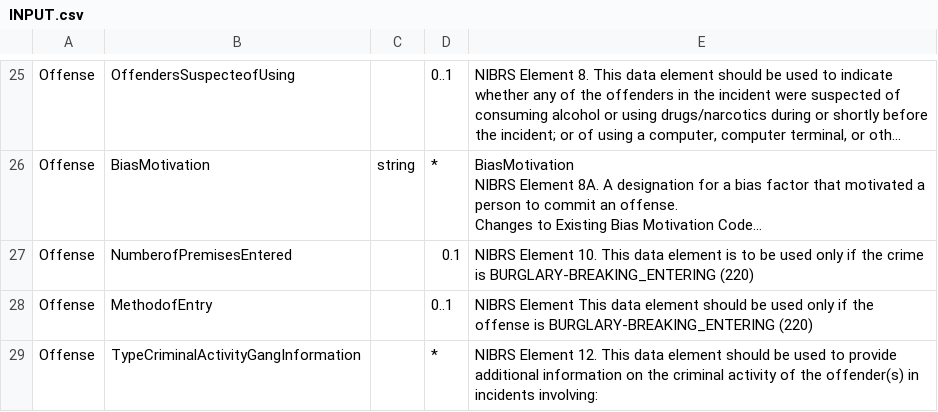
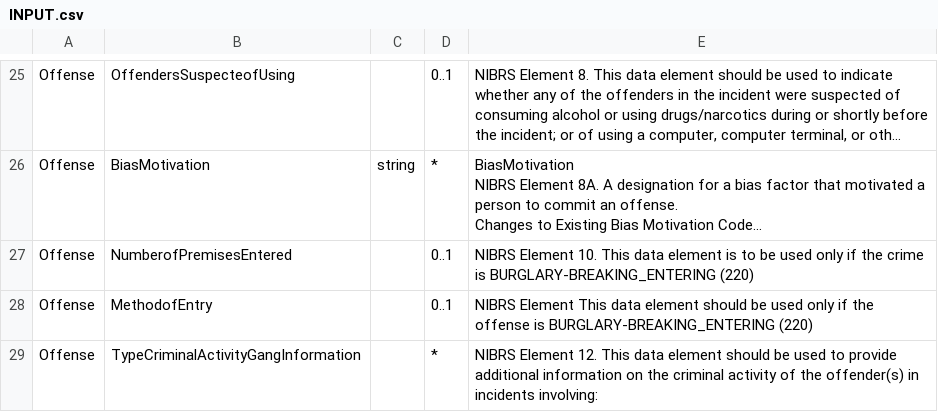
Before and after one commit to niemopen/ontology-mapper, a CSV file: runner/sources/demo/NIBRS Hate Crime updates_agency_package/INPUT.csv, drawn as a sheet; only a part is shown, gaps mark what is left out; long unchanged cells end in …; the diff names each change by its address in the sheet, - before the commit and + after, or states it on an @@ line.

```diff
--- a/runner/sources/demo/NIBRS Hate Crime updates_agency_package/INPUT.csv
+++ b/runner/sources/demo/NIBRS Hate Crime updates_agency_package/INPUT.csv
-D27: 0.1
+D27: 0..1
```
